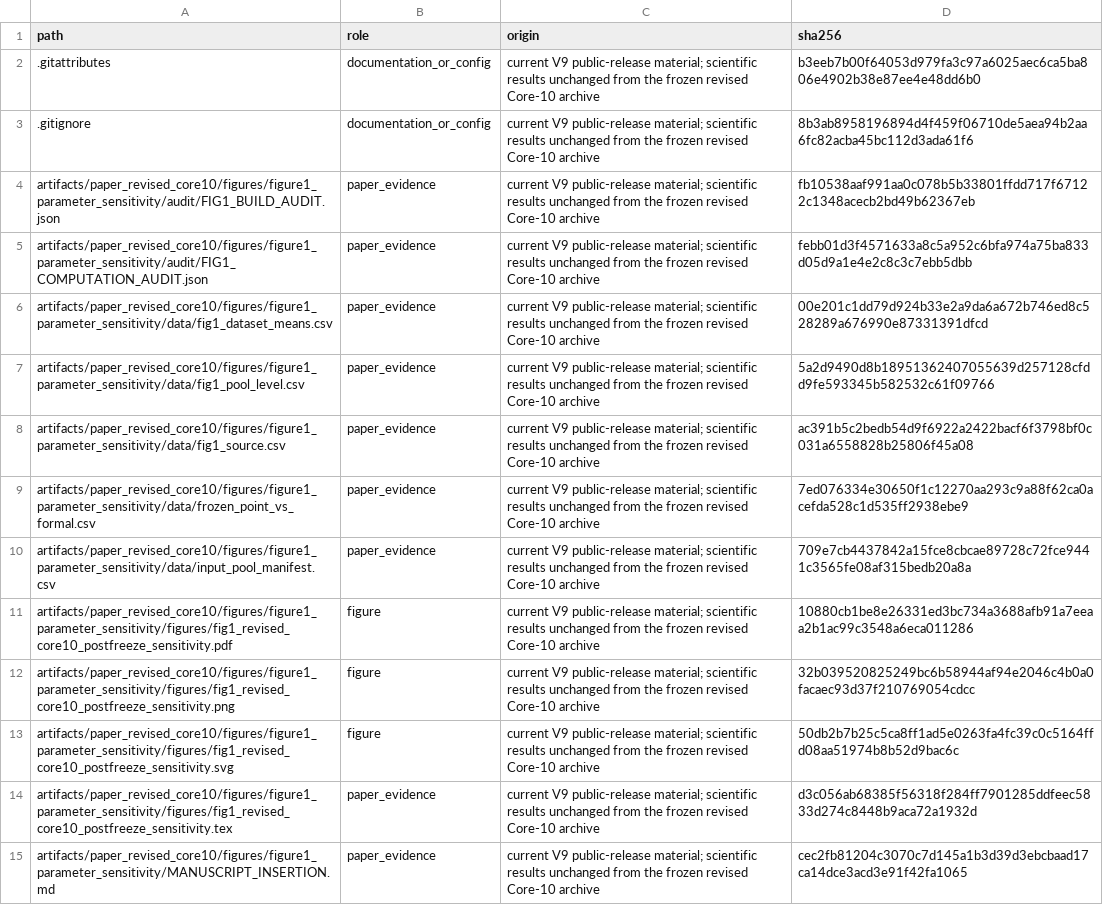
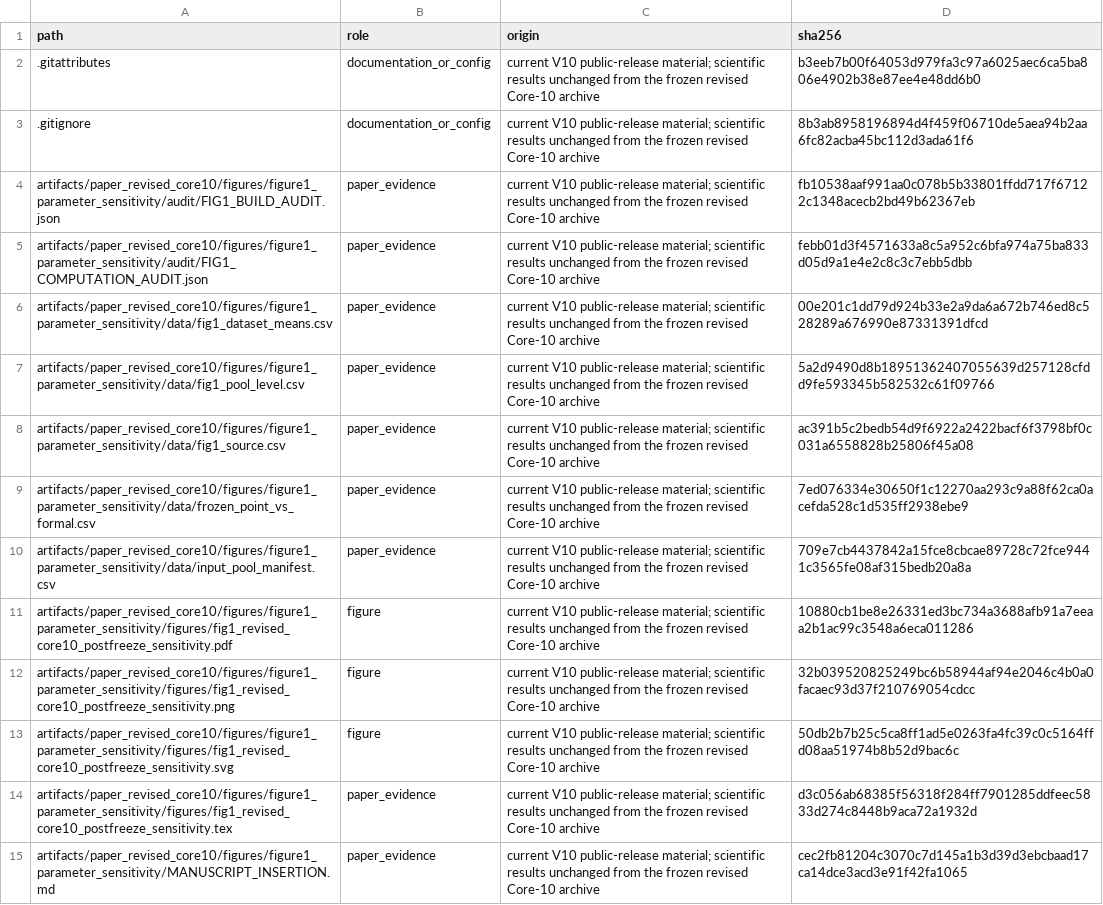
Before and after one commit to Amary49/PSF-CE, a CSV file: SOURCE_MAP.csv, drawn as a sheet; only a part is shown; the diff covers the shown part only; the diff names each change by its address in the sheet, - before the commit and + after, or states it on an @@ line.

Commit message:
release: prepare v1.2.0
Synchronize repository metadata, citation records, manuscript provenance,
and portable checksums with the current submission.

No scientific results changed.

```diff
--- a/SOURCE_MAP.csv
+++ b/SOURCE_MAP.csv
-C2:C15 (origin): current V9 public-release material;…
+C2:C15 (origin): current V10 public-release material;…
```
Also changed, not shown: 147 edited cells elsewhere in this file, 17 other files.
